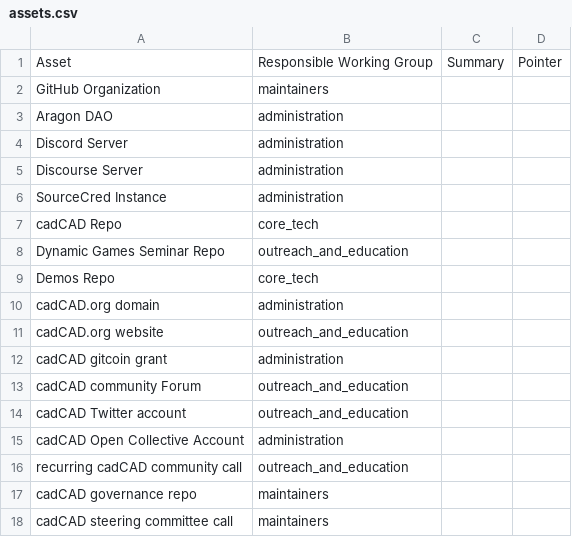
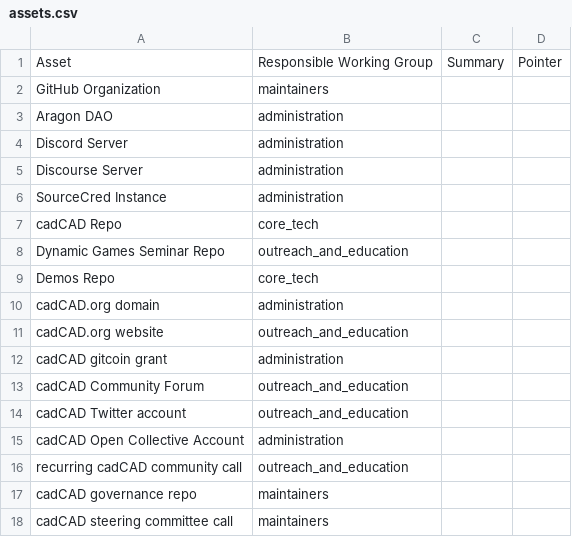
Before and after one commit to cadCAD-org/governance, a CSV file: assets/assets.csv, drawn as a sheet.

Commit message:
Update assets.csv

```diff
--- a/assets/assets.csv
+++ b/assets/assets.csv
@@ -12,3 +12,3 @@ cadCAD.org website,outreach_and_education,,,,,
 cadCAD gitcoin grant,administration,,,,,
-cadCAD community Forum,outreach_and_education,,,,,
+cadCAD Community Forum,outreach_and_education,,,,,
 cadCAD Twitter account,outreach_and_education,,,,,
```
